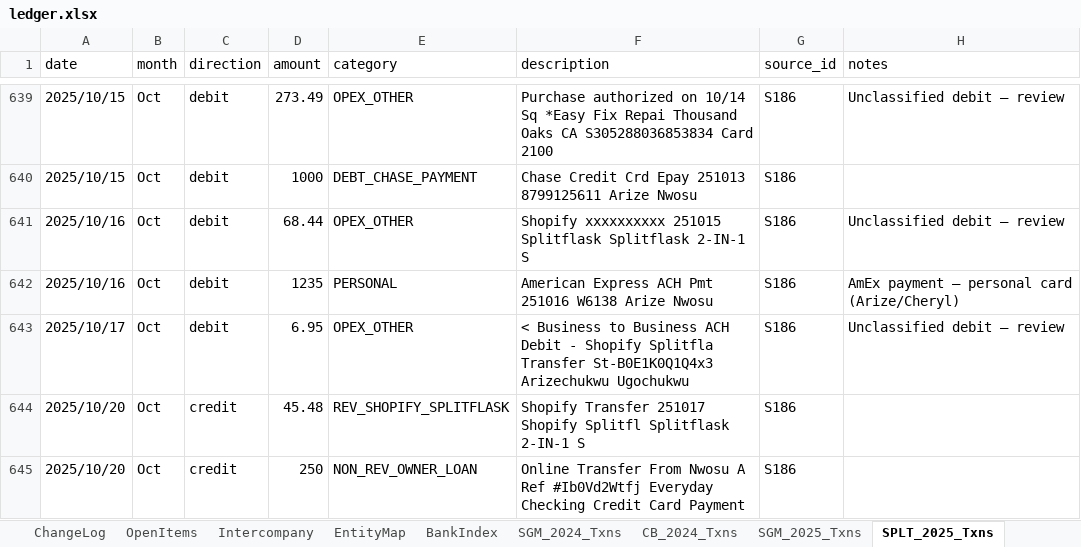
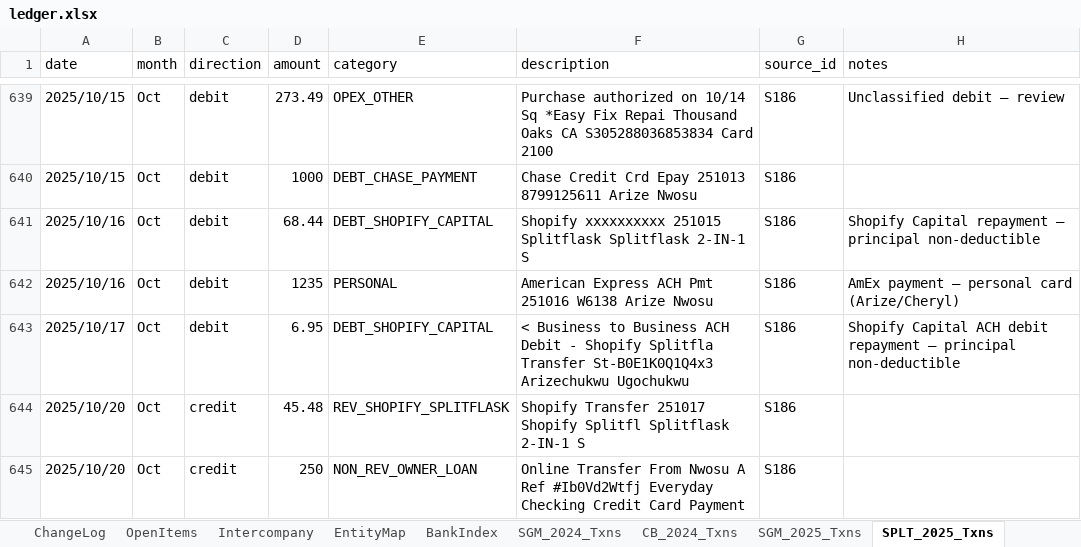
Before and after one commit to ArizeNwosu/StoneSupplyCo, an Excel workbook: Downloads/Splitflask-Financials/ledger.xlsx, sheet SPLT_2025_Txns, drawn as a sheet; only a part is shown, gaps mark what is left out; values as stored, in another font and other column widths than the file's, no borders; the diff covers the shown part only; the diff names each change by its address in the sheet, - before the commit and + after, or states it on an @@ line.

Commit message:
Layer 8: SPLT 2025 — reclassification pass (57+17 corrections): Kangdao→COGS, Venmo→PERSONAL, Amazon CA variants, Bolt, Kickstarter final ,386.08 DEFERRED confirmed

```diff
--- a/Downloads/Splitflask-Financials/ledger.xlsx (sheet SPLT_2025_Txns)
+++ b/Downloads/Splitflask-Financials/ledger.xlsx (sheet SPLT_2025_Txns)
-E641 (category): OPEX_OTHER
+E641 (category): DEBT_SHOPIFY_CAPITAL
-H641 (notes): Unclassified debit — review
+H641 (notes): Shopify Capital repayment — principal non-deductible
-E643 (category): OPEX_OTHER
+E643 (category): DEBT_SHOPIFY_CAPITAL
-H643 (notes): Unclassified debit — review
+H643 (notes): Shopify Capital ACH debit repayment — principal non-deductible
```
Also changed, not shown: 139 edited cells elsewhere in this sheet.
